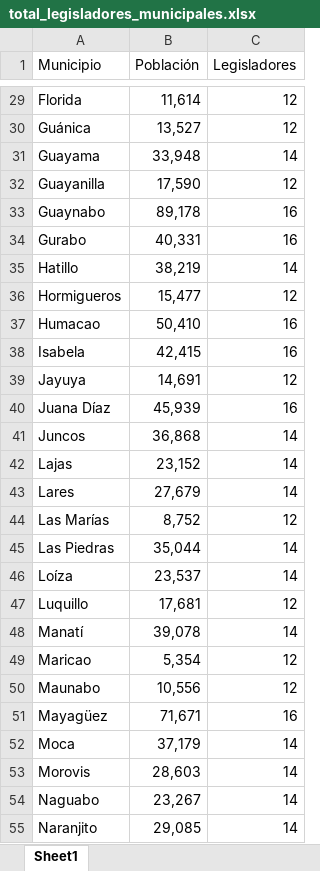
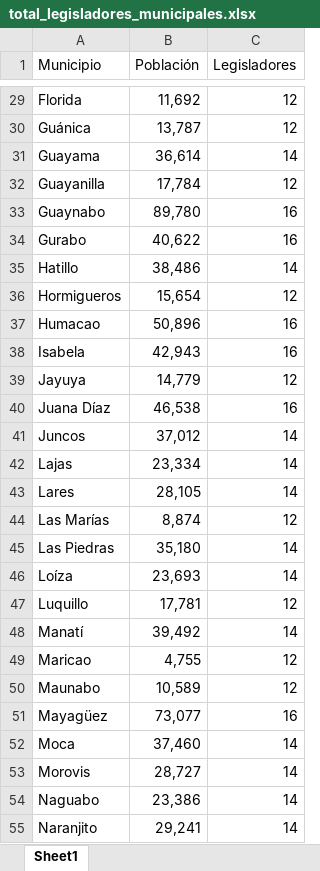
Before and after one commit to Espacios-Abiertos/eitc-tableau, an Excel workbook: output/total_legisladores_municipales.xlsx, sheet Sheet1, drawn as a sheet; only a part is shown, gaps mark what is left out; values as stored, in another font and other column widths than the file's, no borders; table styles not drawn; the diff covers the shown part only; the diff names each change by its address in the sheet, - before the commit and + after, or states it on an @@ line.

```diff
--- a/output/total_legisladores_municipales.xlsx (sheet Sheet1)
+++ b/output/total_legisladores_municipales.xlsx (sheet Sheet1)
-B29 (Población): 11,614
+B29 (Población): 11,692
-B30 (Población): 13,527
+B30 (Población): 13,787
-B31 (Población): 33,948
+B31 (Población): 36,614
-B32 (Población): 17,590
+B32 (Población): 17,784
-B33 (Población): 89,178
+B33 (Población): 89,780
-B34 (Población): 40,331
+B34 (Población): 40,622
-B35 (Población): 38,219
+B35 (Población): 38,486
-B36 (Población): 15,477
+B36 (Población): 15,654
-B37 (Población): 50,410
+B37 (Población): 50,896
-B38 (Población): 42,415
+B38 (Población): 42,943
-B39 (Población): 14,691
+B39 (Población): 14,779
-B40 (Población): 45,939
+B40 (Población): 46,538
-B41 (Población): 36,868
+B41 (Población): 37,012
-B42 (Población): 23,152
+B42 (Población): 23,334
-B43 (Población): 27,679
+B43 (Población): 28,105
-B44 (Población): 8,752
+B44 (Población): 8,874
-B45 (Población): 35,044
+B45 (Población): 35,180
-B46 (Población): 23,537
+B46 (Población): 23,693
-B47 (Población): 17,681
+B47 (Población): 17,781
-B48 (Población): 39,078
+B48 (Población): 39,492
-B49 (Población): 5,354
+B49 (Población): 4,755
-B50 (Población): 10,556
+B50 (Población): 10,589
-B51 (Población): 71,671
+B51 (Población): 73,077
-B52 (Población): 37,179
+B52 (Población): 37,460
-B53 (Población): 28,603
+B53 (Población): 28,727
-B54 (Población): 23,267
+B54 (Población): 23,386
-B55 (Población): 29,085
+B55 (Población): 29,241
```
Also changed, not shown: 51 edited cells elsewhere in this sheet, 2 other files.
